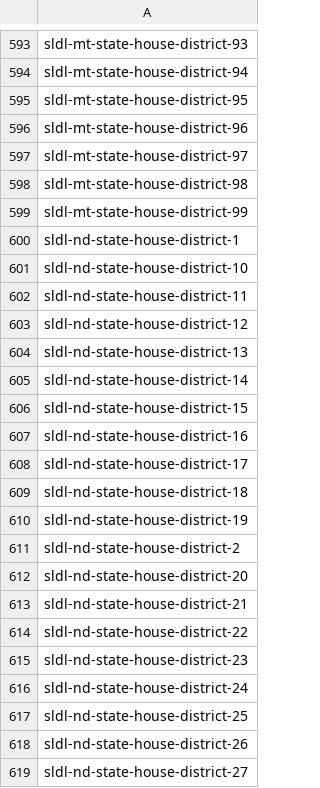
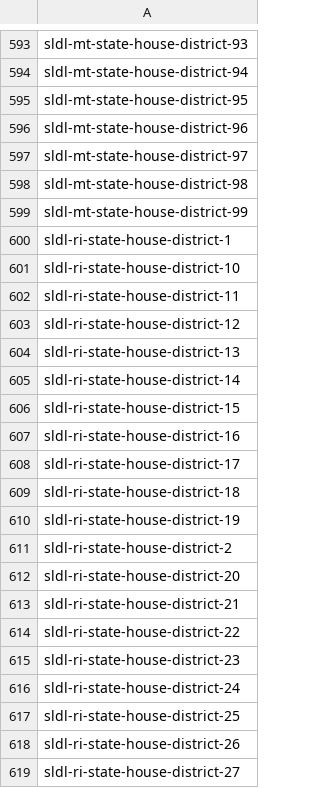
Before and after one commit to openstates/openstates-scrapers, a CSV file: manual_data/districts/unused_slugs.csv, drawn as a sheet; only a part is shown, gaps mark what is left out; the shorter side is filled out with more unchanged rows; the diff covers the shown part only; the diff names each change by its address in the sheet, - before the commit and + after, or states it on an @@ line.

```diff
--- a/manual_data/districts/unused_slugs.csv
+++ b/manual_data/districts/unused_slugs.csv
-row 600: sldl-nd-state-house-district-1
-row 601: sldl-nd-state-house-district-10
-row 602: sldl-nd-state-house-district-11
-row 603: sldl-nd-state-house-district-12
-row 604: sldl-nd-state-house-district-13
-row 605: sldl-nd-state-house-district-14
-row 606: sldl-nd-state-house-district-15
-row 607: sldl-nd-state-house-district-16
-row 608: sldl-nd-state-house-district-17
-row 609: sldl-nd-state-house-district-18
-row 610: sldl-nd-state-house-district-19
-row 611: sldl-nd-state-house-district-2
-row 612: sldl-nd-state-house-district-20
-row 613: sldl-nd-state-house-district-21
-row 614: sldl-nd-state-house-district-22
-row 615: sldl-nd-state-house-district-23
-row 616: sldl-nd-state-house-district-24
-row 617: sldl-nd-state-house-district-25
-row 618: sldl-nd-state-house-district-26
-row 619: sldl-nd-state-house-district-27
```
Also changed, not shown: 121 removed rows elsewhere in this file, 1 other file.
